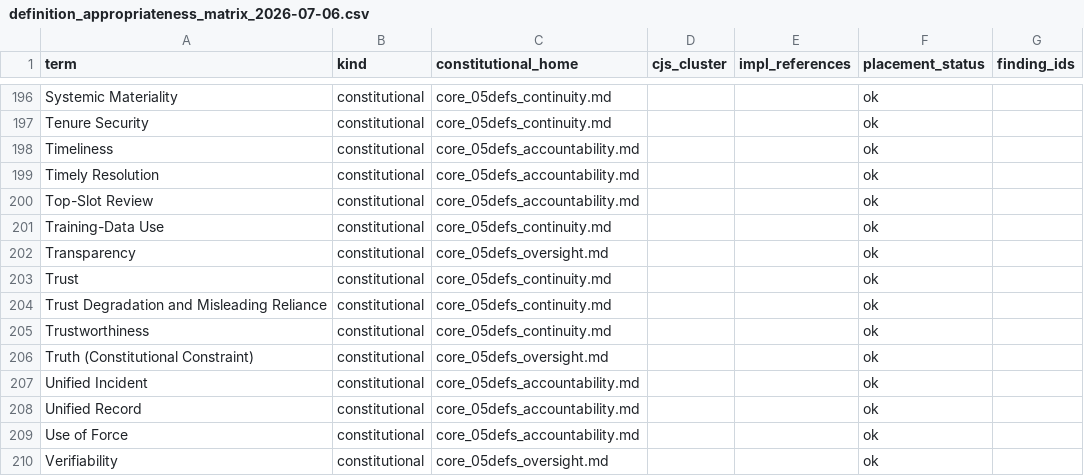
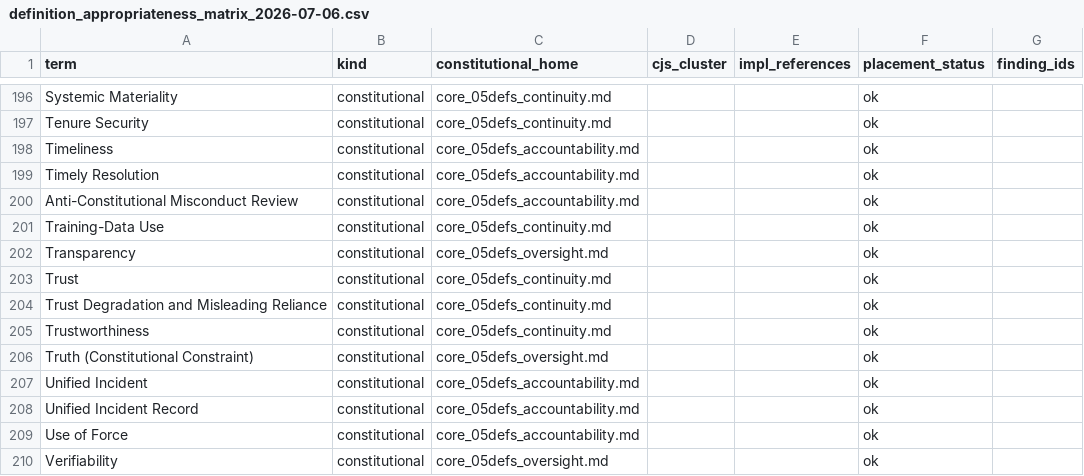
Before and after one commit to kfoelsch/Sentient_Constitution, a CSV file: evidence/2026-07-06/definition_appropriateness_matrix_2026-07-06.csv, drawn as a sheet; only a part is shown, gaps mark what is left out.

```diff
--- a/evidence/2026-07-06/definition_appropriateness_matrix_2026-07-06.csv
+++ b/evidence/2026-07-06/definition_appropriateness_matrix_2026-07-06.csv
@@ -199,3 +199,3 @@ Timeliness,constitutional,core_05defs_accountability.md,,,ok,
 Timely Resolution,constitutional,core_05defs_accountability.md,,,ok,
-Top-Slot Review,constitutional,core_05defs_accountability.md,,,ok,
+Anti-Constitutional Misconduct Review,constitutional,core_05defs_accountability.md,,,ok,
 Training-Data Use,constitutional,core_05defs_continuity.md,,,ok,
@@ -207,3 +207,3 @@ Truth (Constitutional Constraint),constitutional,core_05defs_oversight.md,,,ok,
 Unified Incident,constitutional,core_05defs_accountability.md,,,ok,
-Unified Record,constitutional,core_05defs_accountability.md,,,ok,
+Unified Incident Record,constitutional,core_05defs_accountability.md,,,ok,
 Use of Force,constitutional,core_05defs_accountability.md,,,ok,
```
Also changed, not shown: 28 other files.
